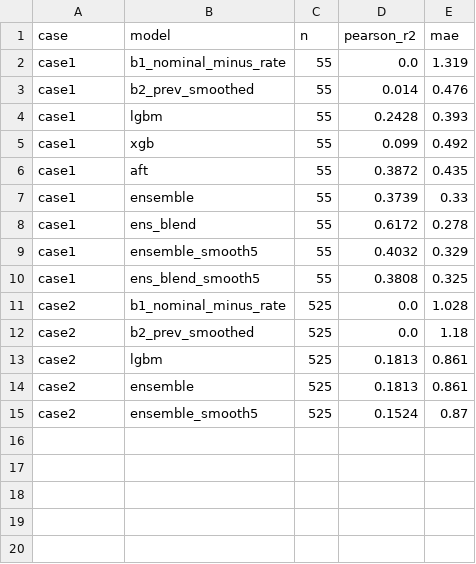
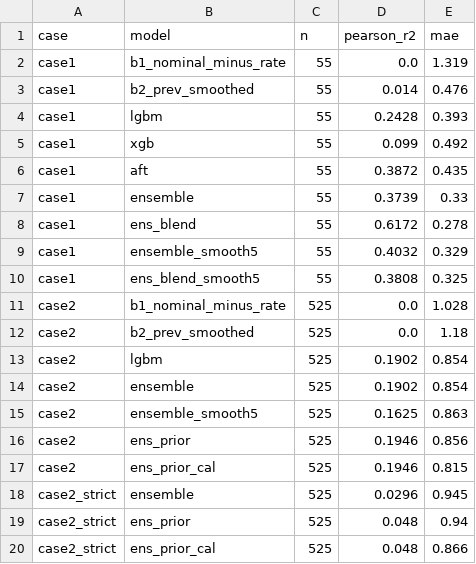
Before and after one commit to GoatWhistle/innoglobal, a CSV file: artifacts/validation_report.csv, drawn as a sheet.

```diff
--- a/artifacts/validation_report.csv
+++ b/artifacts/validation_report.csv
@@ -12,4 +12,9 @@ case2,b1_nominal_minus_rate,525,0.0,1.028
 case2,b2_prev_smoothed,525,0.0,1.18
-case2,lgbm,525,0.1813,0.861
-case2,ensemble,525,0.1813,0.861
-case2,ensemble_smooth5,525,0.1524,0.87
+case2,lgbm,525,0.1902,0.854
+case2,ensemble,525,0.1902,0.854
+case2,ensemble_smooth5,525,0.1625,0.863
+case2,ens_prior,525,0.1946,0.856
+case2,ens_prior_cal,525,0.1946,0.815
+case2_strict,ensemble,525,0.0296,0.945
+case2_strict,ens_prior,525,0.048,0.94
+case2_strict,ens_prior_cal,525,0.048,0.866
```
Also changed, not shown: artifacts/feature_importance_case2.csv, artifacts/top_risk_segments.csv, 12 other files.
